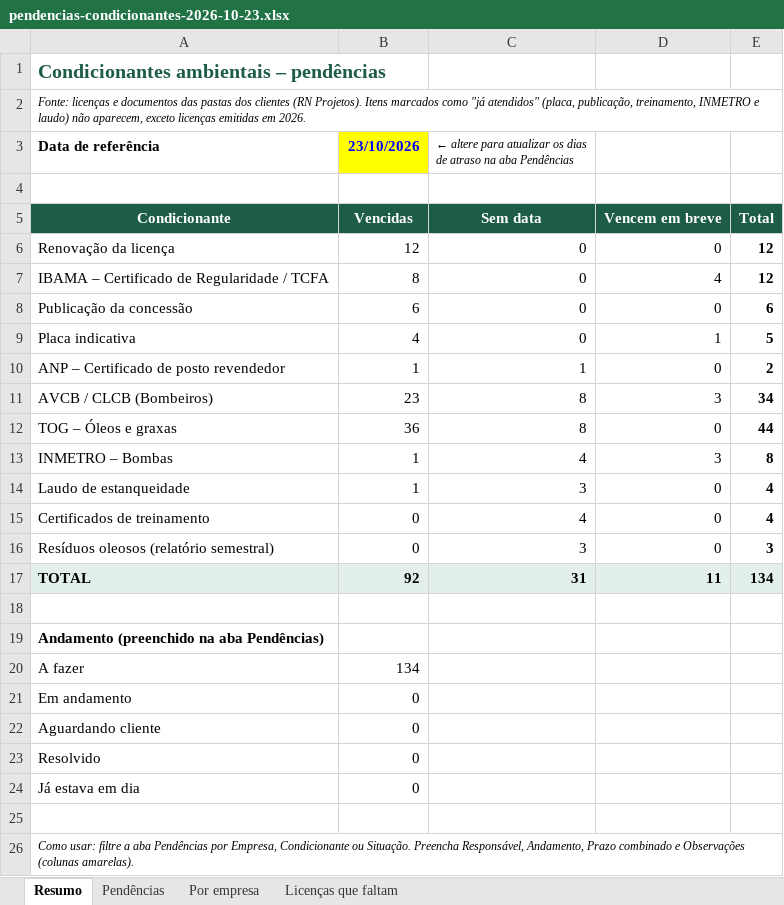
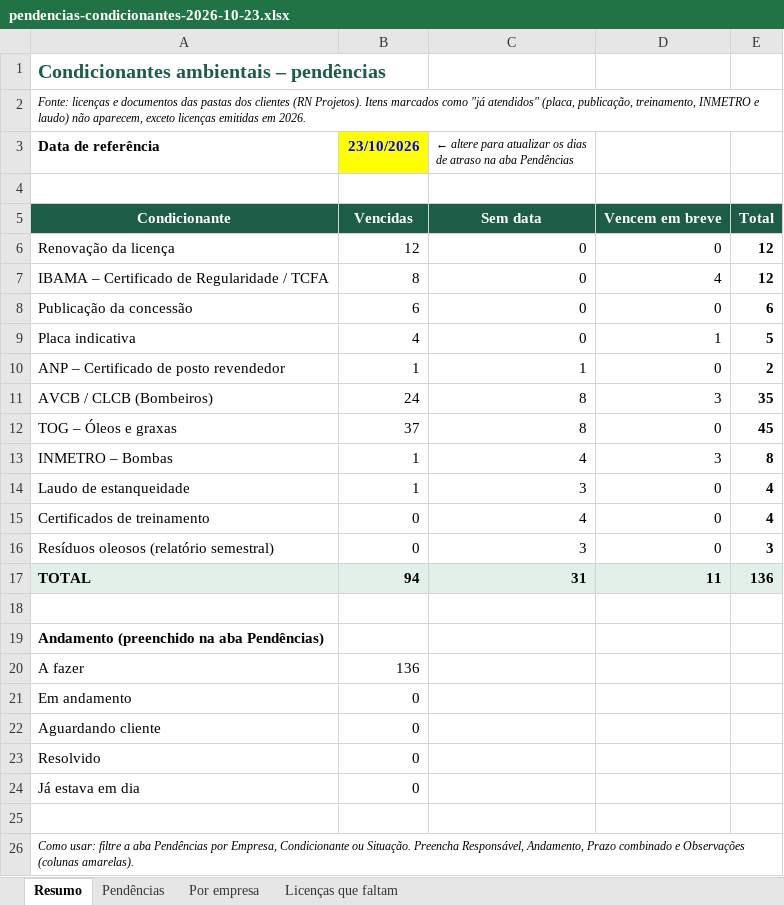
Before and after one commit to erickgenarthe/VK, an Excel workbook: pendencias-condicionantes-2026-10-23.xlsx, sheet Resumo, drawn as a sheet; values as stored, in another font and other column widths than the file's, no borders; the diff names each change by its address in the sheet, - before the commit and + after, or states it on an @@ line.

```diff
--- a/pendencias-condicionantes-2026-10-23.xlsx (sheet Resumo)
+++ b/pendencias-condicionantes-2026-10-23.xlsx (sheet Resumo)
-B11 (23/10/2026): 23
+B11 (23/10/2026): 24
-E11: 34
+E11: 35
-B12 (23/10/2026): 36
+B12 (23/10/2026): 37
-E12: 44
+E12: 45
-B17 (23/10/2026): 92
+B17 (23/10/2026): 94
-E17: 134
+E17: 136
-B20 (23/10/2026): 134
+B20 (23/10/2026): 136
```
Also changed, not shown: sheet Pendências, sheet Por empresa, sheet Licenças que faltam, formulas that keep their value, 2 other files.
